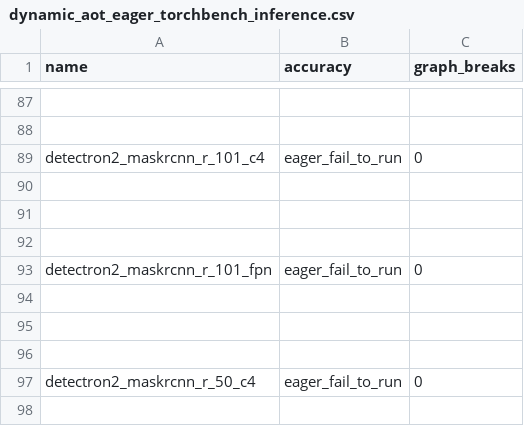
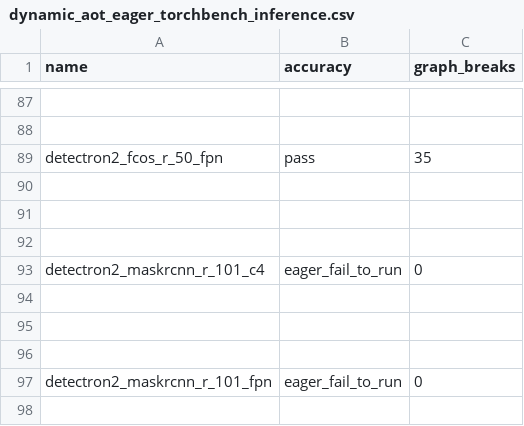
Before and after one commit to axanitzozra/pytorch, a CSV file: benchmarks/dynamo/ci_expected_accuracy/dynamic_aot_eager_torchbench_inference.csv, drawn as a sheet; only a part is shown, gaps mark what is left out; the shorter side is filled out with more unchanged rows; the diff names each change by its address in the sheet, - before the commit and + after, or states it on an @@ line.

```diff
--- a/benchmarks/dynamo/ci_expected_accuracy/dynamic_aot_eager_torchbench_inference.csv
+++ b/benchmarks/dynamo/ci_expected_accuracy/dynamic_aot_eager_torchbench_inference.csv
+row 89: detectron2_fcos_r_50_fpn | pass | 35
+row 90: (empty)
+row 91: (empty)
+row 92: (empty)
```
Also changed, not shown: benchmarks/dynamo/ci_expected_accuracy/dynamic_cpu_inductor_torchbench_inference.csv, benchmarks/dynamo/ci_expected_accuracy/dynamic_inductor_torchbench_inference.csv, 1 other file.
